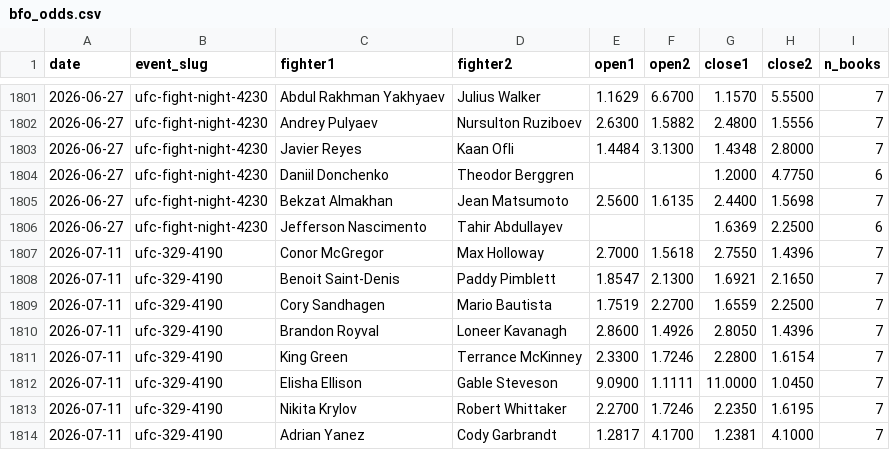
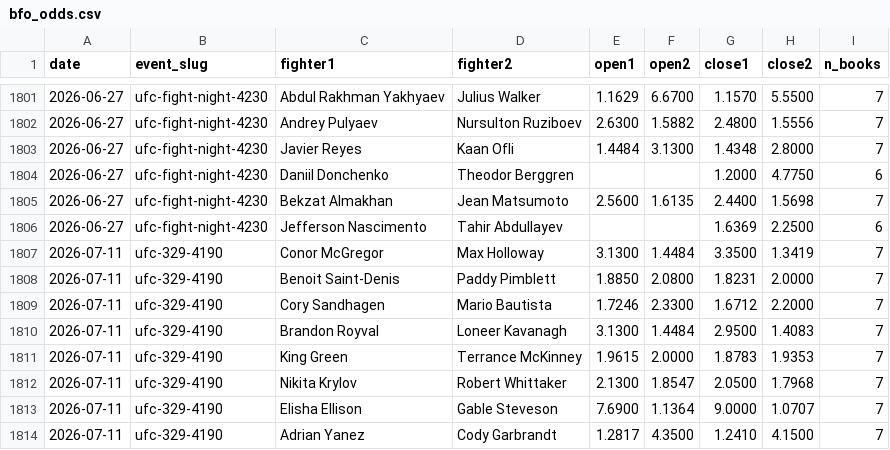
Before and after one commit to Fer6y/FergRank, a CSV file: ufc-rankings/data/bfo_odds.csv, drawn as a sheet; only a part is shown, gaps mark what is left out; the diff covers the shown part only.

```diff
--- a/ufc-rankings/data/bfo_odds.csv
+++ b/ufc-rankings/data/bfo_odds.csv
@@ -1806,9 +1806,9 @@ date,event_slug,fighter1,fighter2,open1,open2,close1,close2,n_books
 2026-06-27,ufc-fight-night-4230,Jefferson Nascimento,Tahir Abdullayev,,,1.6369,2.2500,6
-2026-07-11,ufc-329-4190,Conor McGregor,Max Holloway,2.7000,1.5618,2.7550,1.4396,7
-2026-07-11,ufc-329-4190,Benoit Saint-Denis,Paddy Pimblett,1.8547,2.1300,1.6921,2.1650,7
-2026-07-11,ufc-329-4190,Cory Sandhagen,Mario Bautista,1.7519,2.2700,1.6559,2.2500,7
-2026-07-11,ufc-329-4190,Brandon Royval,Loneer Kavanagh,2.8600,1.4926,2.8050,1.4396,7
-2026-07-11,ufc-329-4190,King Green,Terrance McKinney,2.3300,1.7246,2.2800,1.6154,7
-2026-07-11,ufc-329-4190,Elisha Ellison,Gable Steveson,9.0900,1.1111,11.0000,1.0450,7
-2026-07-11,ufc-329-4190,Nikita Krylov,Robert Whittaker,2.2700,1.7246,2.2350,1.6195,7
-2026-07-11,ufc-329-4190,Adrian Yanez,Cody Garbrandt,1.2817,4.1700,1.2381,4.1000,7
+2026-07-11,ufc-329-4190,Conor McGregor,Max Holloway,3.1300,1.4484,3.3500,1.3419,7
+2026-07-11,ufc-329-4190,Benoit Saint-Denis,Paddy Pimblett,1.8850,2.0800,1.8231,2.0000,7
+2026-07-11,ufc-329-4190,Cory Sandhagen,Mario Bautista,1.7246,2.3300,1.6712,2.2000,7
+2026-07-11,ufc-329-4190,Brandon Royval,Loneer Kavanagh,3.1300,1.4484,2.9500,1.4083,7
+2026-07-11,ufc-329-4190,King Green,Terrance McKinney,1.9615,2.0000,1.8783,1.9353,7
+2026-07-11,ufc-329-4190,Nikita Krylov,Robert Whittaker,2.1300,1.8547,2.0500,1.7968,7
+2026-07-11,ufc-329-4190,Elisha Ellison,Gable Steveson,7.6900,1.1364,9.0000,1.0707,7
+2026-07-11,ufc-329-4190,Adrian Yanez,Cody Garbrandt,1.2817,4.3500,1.2410,4.1500,7
```
Also changed, not shown: 14 added rows and 22 edited cells elsewhere in this file, ufc-rankings/data/recent_ufc_fights.csv, ufc-rankings/data/upcoming_fights.csv, 2 other files.
